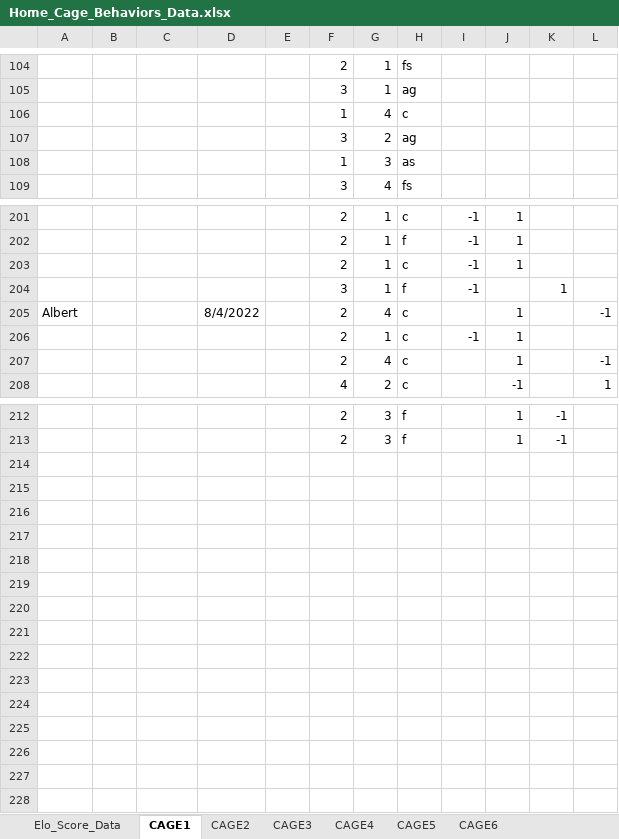
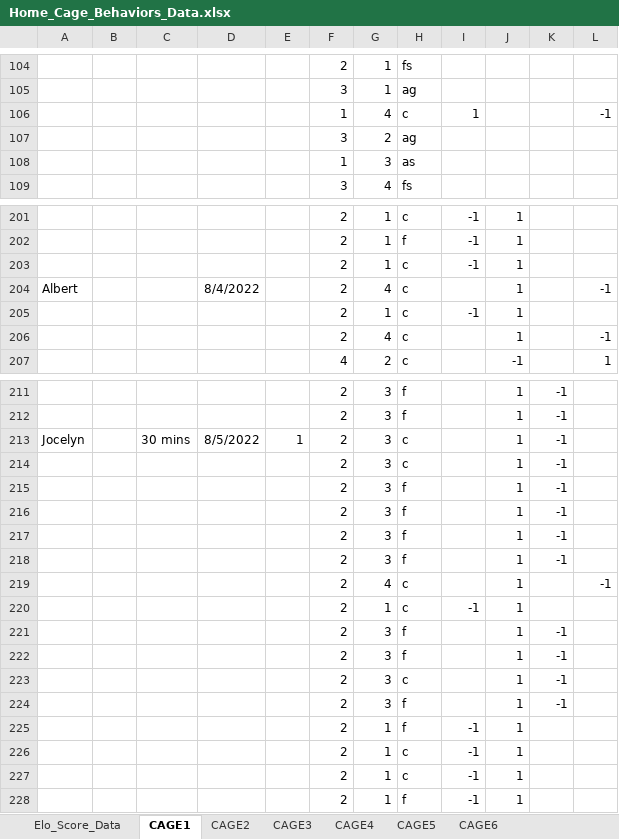
Before and after one commit to padillacoreanolab/behavioral_dataframe_processing, an Excel workbook: jupyter_notebooks/ELO_score/data/Home_Cage_Behaviors_Data.xlsx, sheet CAGE1, drawn as a sheet; only a part is shown, gaps mark what is left out; values as stored, in another font and other column widths than the file's, no borders; removed rows and columns are numbered as before the commit, all else as after; the diff covers the shown part only; the diff names each change by its address in the sheet, - before the commit and + after, or states it on an @@ line.

```diff
--- a/jupyter_notebooks/ELO_score/data/Home_Cage_Behaviors_Data.xlsx (sheet CAGE1)
+++ b/jupyter_notebooks/ELO_score/data/Home_Cage_Behaviors_Data.xlsx (sheet CAGE1)
-I106: (empty)
+I106: 1
-L106: (empty)
+L106: -1
-row 204:  |  |  |  |  | 3 | 1 | f | -1 |  | 1
+row 213: Jocelyn |  | 30 mins | 8/5/2022 | 1 | 2 | 3 | c |  | 1 | -1
+row 214:  |  |  |  |  | 2 | 3 | c |  | 1 | -1
+row 215:  |  |  |  |  | 2 | 3 | f |  | 1 | -1
+row 216:  |  |  |  |  | 2 | 3 | f |  | 1 | -1
+row 217:  |  |  |  |  | 2 | 3 | f |  | 1 | -1
+row 218:  |  |  |  |  | 2 | 3 | f |  | 1 | -1
+row 219:  |  |  |  |  | 2 | 4 | c |  | 1 |  | -1
+row 220:  |  |  |  |  | 2 | 1 | c | -1 | 1
+row 221:  |  |  |  |  | 2 | 3 | f |  | 1 | -1
+row 222:  |  |  |  |  | 2 | 3 | f |  | 1 | -1
+row 223:  |  |  |  |  | 2 | 3 | c |  | 1 | -1
+row 224:  |  |  |  |  | 2 | 3 | f |  | 1 | -1
+row 225:  |  |  |  |  | 2 | 1 | f | -1 | 1
+row 226:  |  |  |  |  | 2 | 1 | c | -1 | 1
+row 227:  |  |  |  |  | 2 | 1 | c | -1 | 1
+row 228:  |  |  |  |  | 2 | 1 | f | -1 | 1
```
Also changed, not shown: 16 moved rows elsewhere in this sheet, sheet CAGE5, sheet CAGE3, sheet CAGE2, sheet CAGE4, sheet CAGE6, sheet Elo_Score_Data, jupyter_notebooks/ELO_score/data/Reward_Competition_Scoring_MasterList.xlsx, jupyter_notebooks/ELO_score/data/Urine_Marking_Assay_Data.xlsx, 5 other files.
